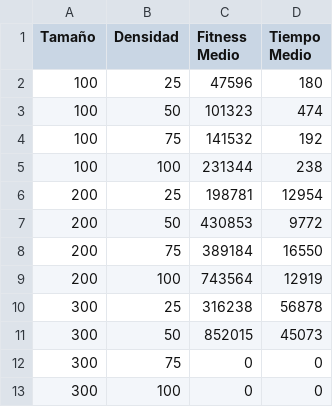
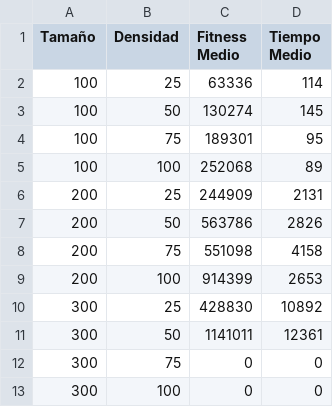
Before and after one commit to santihm/QKP-GreedyLocalSearch, a CSV file: software/FUENTES/bin/resultados_BL-DOBLE.csv, drawn as a sheet.

```diff
--- a/software/FUENTES/bin/resultados_BL-DOBLE.csv
+++ b/software/FUENTES/bin/resultados_BL-DOBLE.csv
@@ -1,12 +1,12 @@
 Tamaño,Densidad,Fitness Medio,Tiempo Medio
-100,25,47596,180
-100,50,101323,474
-100,75,141532,192
-100,100,231344,238
-200,25,198781,12954
-200,50,430853,9772
-200,75,389184,16550
-200,100,743564,12919
-300,25,316238,56878
-300,50,852015,45073
+100,25,63336,114
+100,50,130274,145
+100,75,189301,95
+100,100,252068,89
+200,25,244909,2131
+200,50,563786,2826
+200,75,551098,4158
+200,100,914399,2653
+300,25,428830,10892
+300,50,1141011,12361
 300,75,0,0
```
Also changed, not shown: software/FUENTES/bin/resultados_BL-MEJOR-DOBLE.csv, software/FUENTES/bin/resultados_BL-MEJOR.csv, 9 other files.
